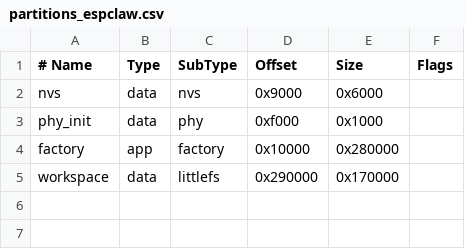
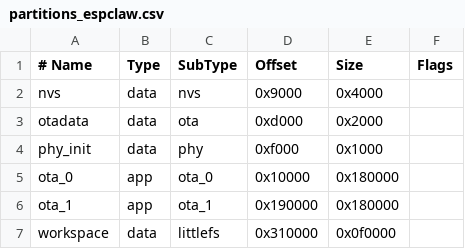
Before and after one commit to atiti/espclaw, a CSV file: firmware/partitions_espclaw.csv, drawn as a sheet.

```diff
--- a/firmware/partitions_espclaw.csv
+++ b/firmware/partitions_espclaw.csv
@@ -1,5 +1,7 @@
 # Name,   Type, SubType, Offset,   Size,      Flags
-nvs,      data, nvs,     0x9000,   0x6000,
+nvs,      data, nvs,     0x9000,   0x4000,
+otadata,  data, ota,     0xd000,   0x2000,
 phy_init, data, phy,     0xf000,   0x1000,
-factory,  app,  factory, 0x10000,  0x280000,
-workspace,data, littlefs,0x290000, 0x170000,
+ota_0,    app,  ota_0,   0x10000,  0x180000,
+ota_1,    app,  ota_1,   0x190000, 0x180000,
+workspace,data, littlefs,0x310000, 0x0f0000,
```
Also changed, not shown: 57 other files.
